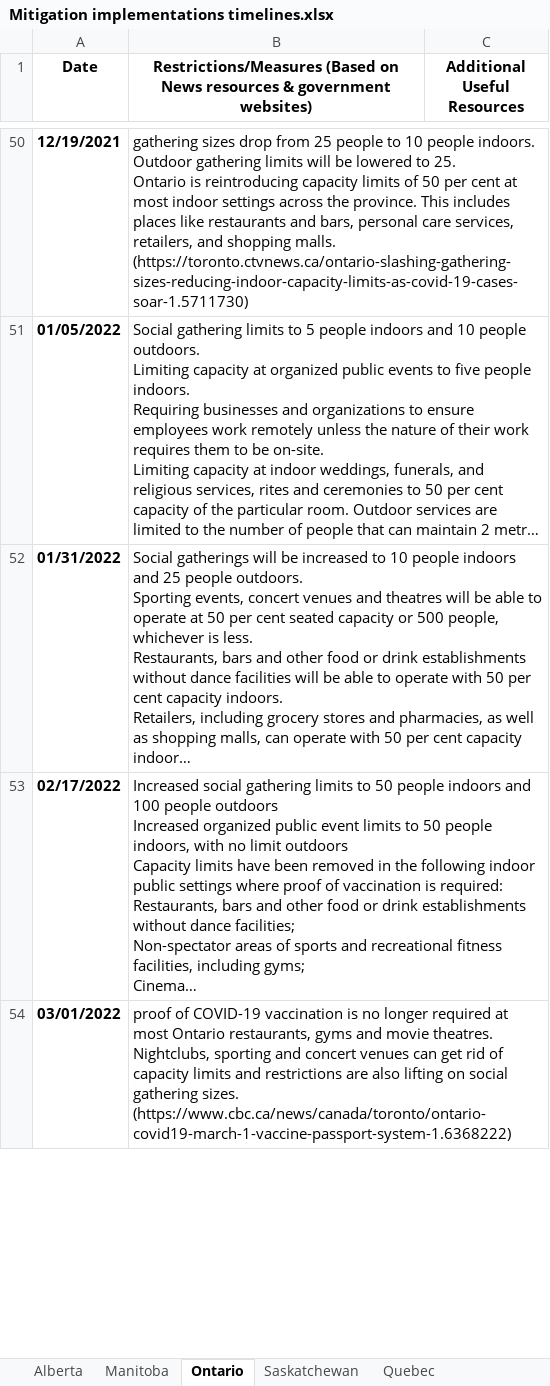
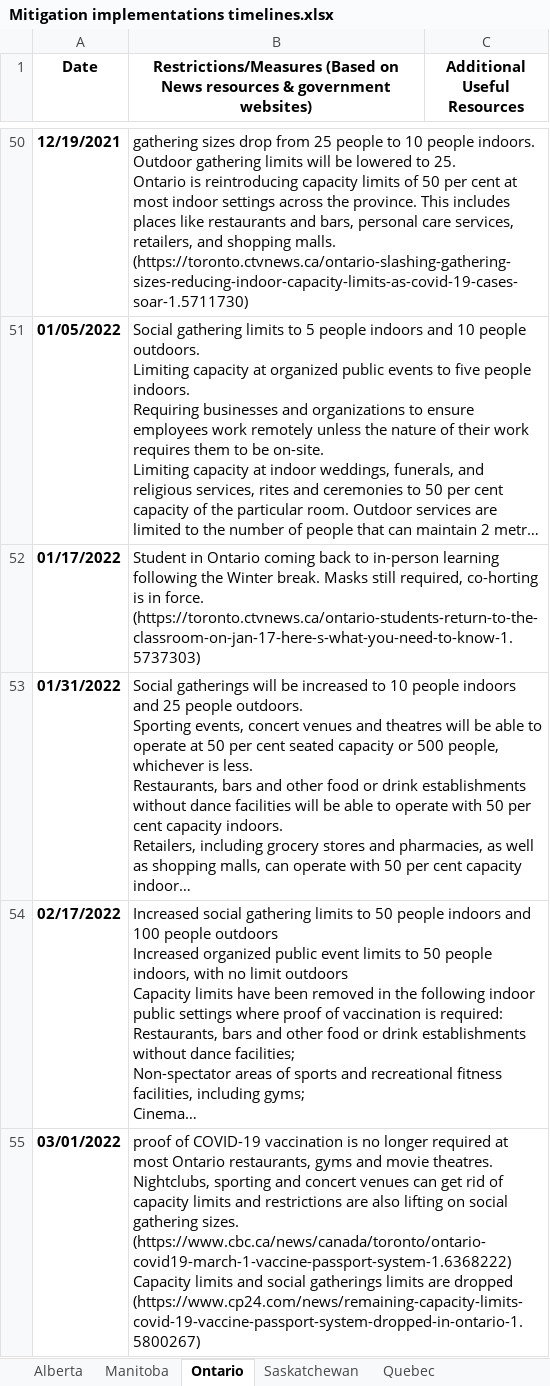
Before and after one commit to ddick8/Covid-19-Policy-Response-Canadian-tracker, an Excel workbook: Mitigation implementations timelines.xlsx, sheet Ontario, drawn as a sheet; only a part is shown, gaps mark what is left out; long unchanged cells end in …; values as stored, in another font and other column widths than the file's, no borders; addresses are those after the commit; ↵ is a line break in a cell; the diff covers the shown part only; the diff names each change by its address in the sheet, - before the commit and + after, or states it on an @@ line.

```diff
--- a/Mitigation implementations timelines.xlsx (sheet Ontario)
+++ b/Mitigation implementations timelines.xlsx (sheet Ontario)
+row 52: 01/17/2022 | Student in Ontario coming back to in-person learning following the Winter break. Masks still required, co-horting is in force. (https://toronto.ctvnews.ca/ontario-students-return-to-the-classroom-on-jan-17-here-s-what-you-need-to-know-1.5737303)
-B55: …sizes. (https://www.cbc.ca/news/canada/toronto/ontario-covid19-march-1-vaccine-passport-system-1.6368222)
+B55: …sizes. (https://www.cbc.ca/news/canada/toronto/ontario-covid19-march-1-vaccine-passport-system-1.6368222) ↵ Capacity limits and social gatherings limits are dropped (https://www.cp24.com/news/remaining-capacity-limits-covid-19-vaccine-passport-system-dropped-in-ontario-1.5800267)
```
Also changed, not shown: 2 added rows and 1 edited cell elsewhere in this sheet, sheet Manitoba, sheet Quebec, sheet British Columbia, sheet Nunavut, sheet Nova Scotia, sheet Northwest Territories, 4 more sheets.
